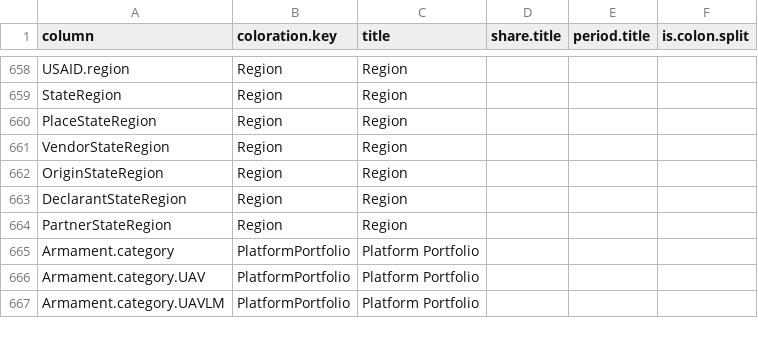
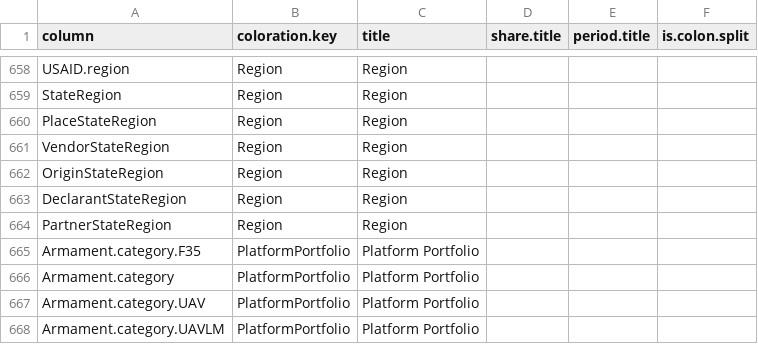
Before and after one commit to CSISdefense/Lookup-Tables, a CSV file: style/Lookup_Column_Key.csv, drawn as a sheet; only a part is shown, gaps mark what is left out.

```diff
--- a/style/Lookup_Column_Key.csv
+++ b/style/Lookup_Column_Key.csv
@@ -664,2 +664,3 @@ DeclarantStateRegion,Region,Region,,,
 PartnerStateRegion,Region,Region,,,
+Armament.category.F35,PlatformPortfolio,Platform Portfolio,,,
 Armament.category,PlatformPortfolio,Platform Portfolio,,,
```
Also changed, not shown: style/Lookup_Coloration.csv.
